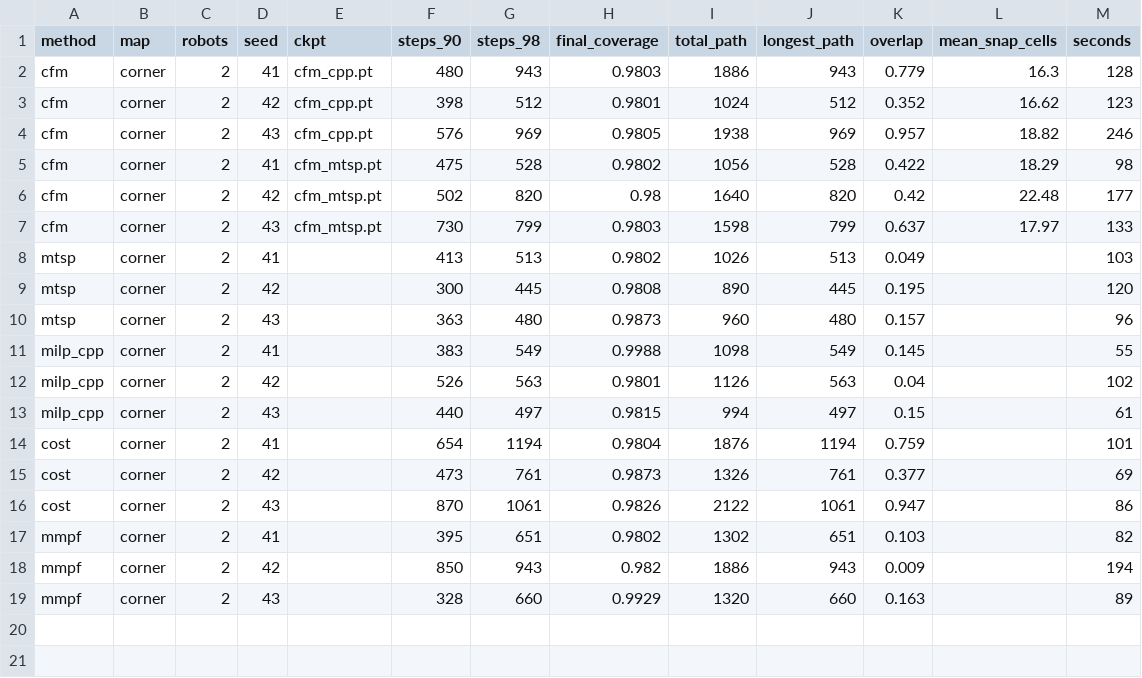
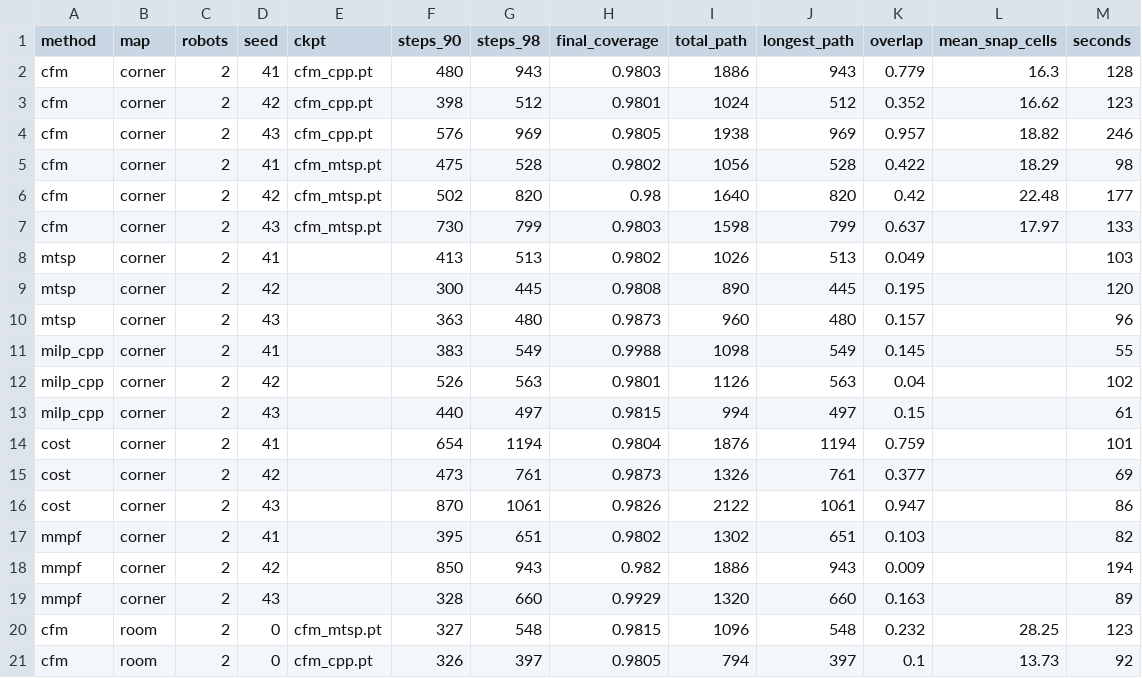
Before and after one commit to alopezccordero/explore-bench-cfm, a CSV file: explore-bench/cfm_example/results.csv, drawn as a sheet; the diff names each change by its address in the sheet, - before the commit and + after, or states it on an @@ line.

```diff
--- a/explore-bench/cfm_example/results.csv
+++ b/explore-bench/cfm_example/results.csv
+row 20: cfm | room | 2 | 0 | cfm_mtsp.pt | 327 | 548 | 0.9815 | 1096 | 548 | 0.232 | 28.25 | 123
+row 21: cfm | room | 2 | 0 | cfm_cpp.pt | 326 | 397 | 0.9805 | 794 | 397 | 0.1 | 13.73 | 92
```
Also changed, not shown: 13 other files.
